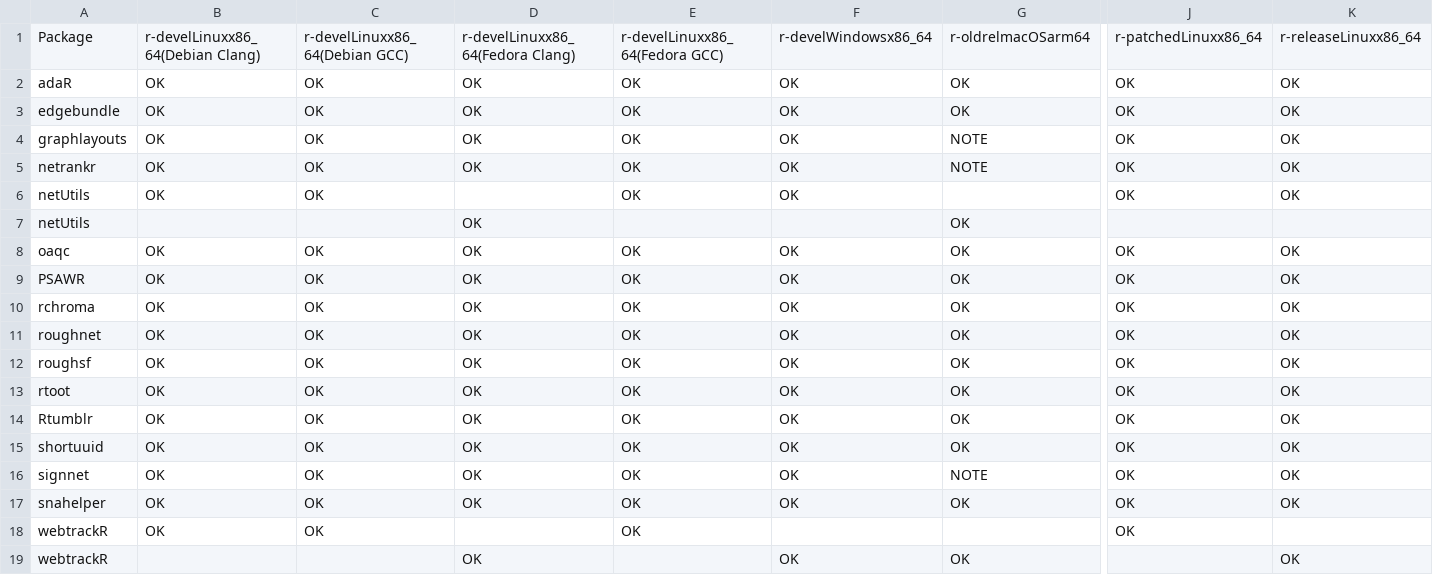
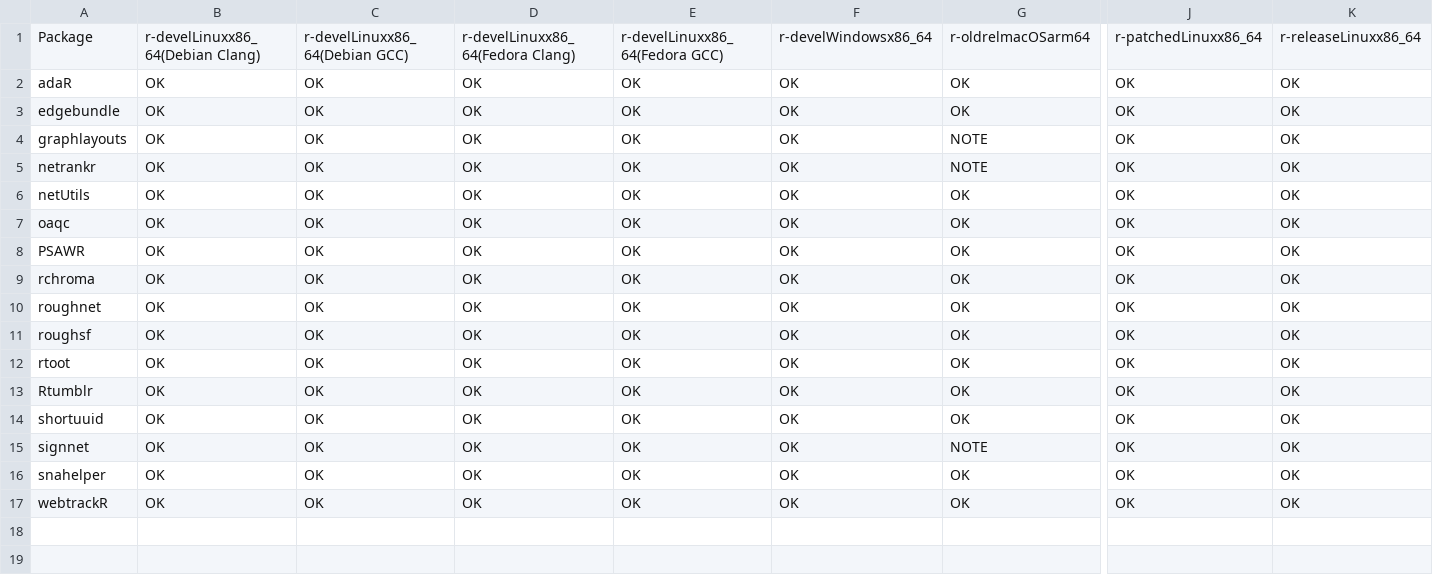
Before and after one commit to schochastics/gh-dashboard, a CSV file: cran_status.csv, drawn as a sheet; only a part is shown, gaps mark what is left out; removed rows and columns are numbered as before the commit, all else as after; rows hold the shown columns only; the diff names each change by its address in the sheet, - before the commit and + after, or states it on an @@ line.

```diff
--- a/cran_status.csv
+++ b/cran_status.csv
-row 6: netUtils | OK | OK |  | OK | OK |  | OK | OK
-B6: (empty)
+B6: OK
-C6: (empty)
+C6: OK
-E6: (empty)
+E6: OK
-F6: (empty)
+F6: OK
-J6: (empty)
+J6: OK
-K6: (empty)
+K6: OK
-row 18: webtrackR | OK | OK |  | OK |  |  | OK
-B17: (empty)
+B17: OK
-C17: (empty)
+C17: OK
-E17: (empty)
+E17: OK
-J17: (empty)
+J17: OK
```
Also changed, not shown: current_week.csv, last_week.csv.
